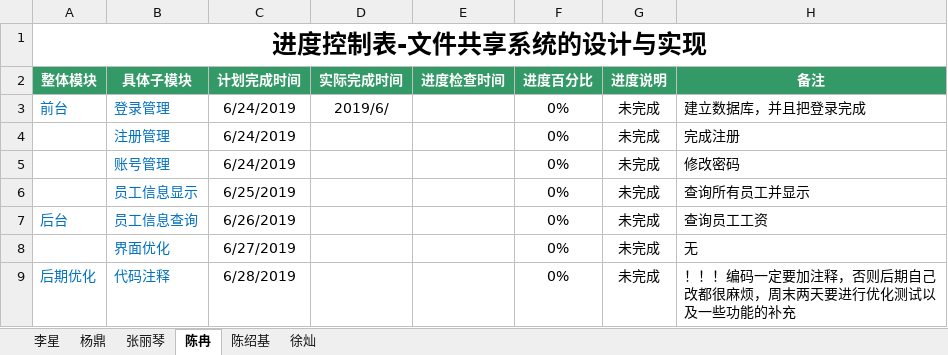
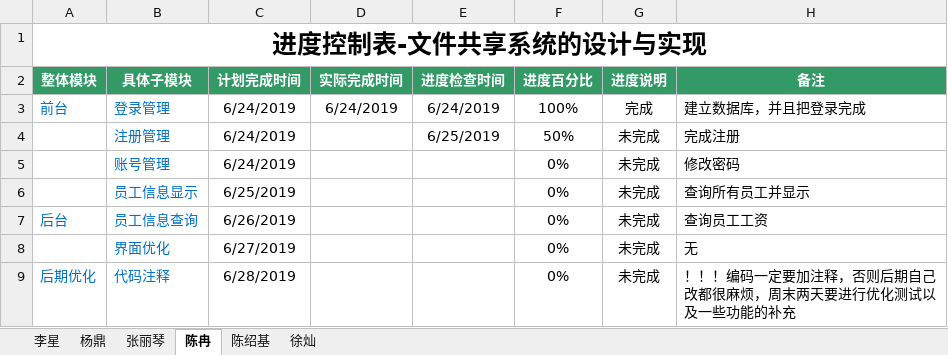
Before and after one commit to hgkj-rj/hgkj_01, an Excel workbook: 编码进度表——陈绍基组.xlsx, sheet 陈冉, drawn as a sheet; values as stored, in another font and other column widths than the file's, no borders; the diff names each change by its address in the sheet, - before the commit and + after, or states it on an @@ line.

Commit message:
csj

```diff
--- a/编码进度表——陈绍基组.xlsx (sheet 陈冉)
+++ b/编码进度表——陈绍基组.xlsx (sheet 陈冉)
-D3 (实际完成时间): 2019/6/
+D3 (实际完成时间): 6/24/2019
-E3 (进度检查时间): (empty)
+E3 (进度检查时间): 6/24/2019
-F3 (进度百分比): 0%
+F3 (进度百分比): 100%
-G3 (进度说明): 未完成
+G3 (进度说明): 完成
-E4 (进度检查时间): (empty)
+E4 (进度检查时间): 6/25/2019
-F4 (进度百分比): 0%
+F4 (进度百分比): 50%
```
Also changed, not shown: sheet 陈绍基.
